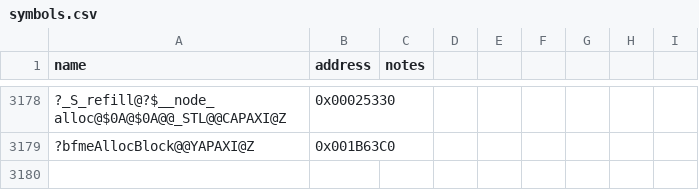
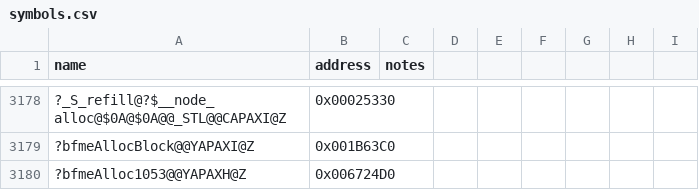
Before and after one commit to NotNBR/Open-BFME-2, a CSV file: reverse/symbols.csv, drawn as a sheet; only a part is shown, gaps mark what is left out; the diff names each change by its address in the sheet, - before the commit and + after, or states it on an @@ line.

Commit message:
Recover bfmeGo1053A 40B @0x00666BC0 via BFME1 donor

```diff
--- a/reverse/symbols.csv
+++ b/reverse/symbols.csv
+row 3180: ?bfmeAlloc1053@@YAPAXH@Z | 0x006724D0
```
Also changed, not shown: 2 other files.
